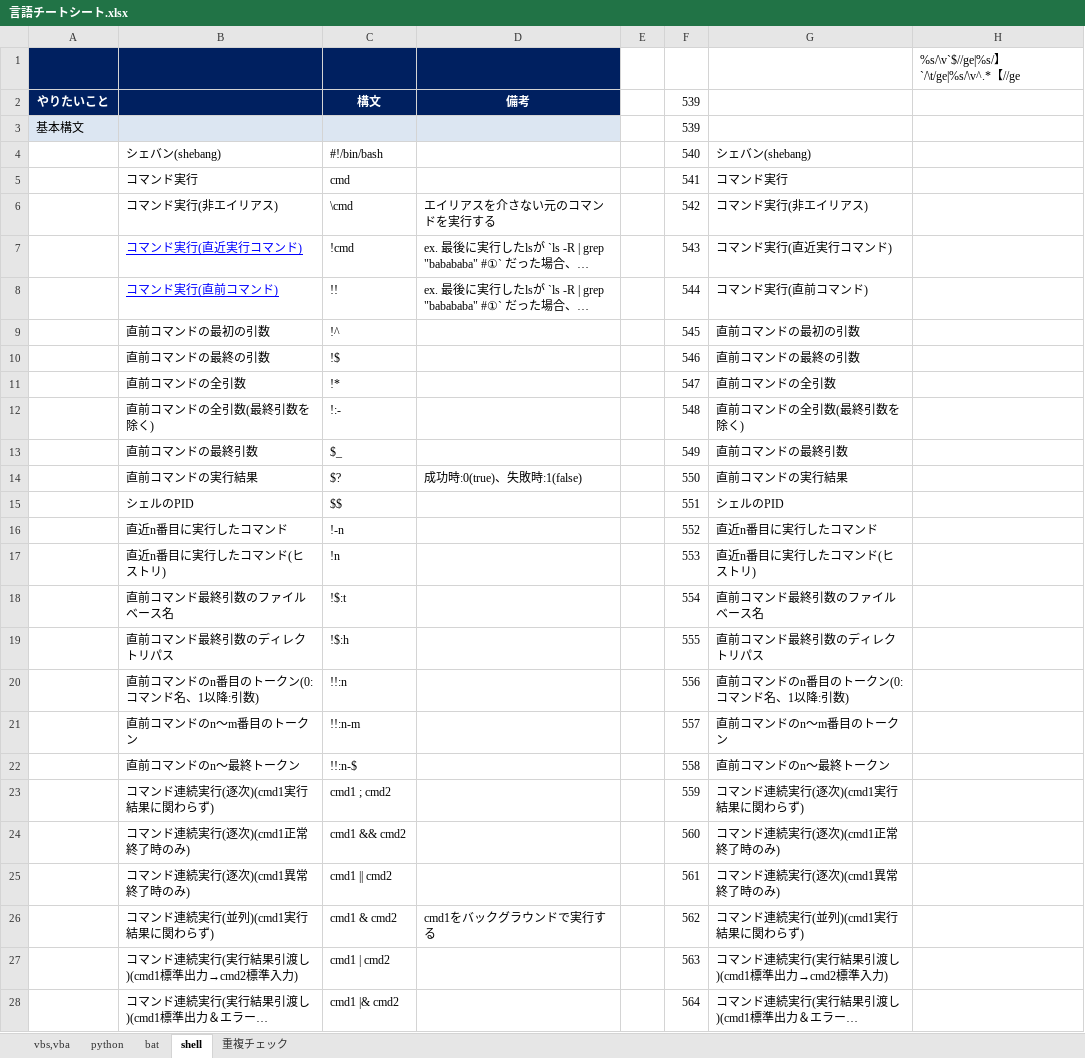
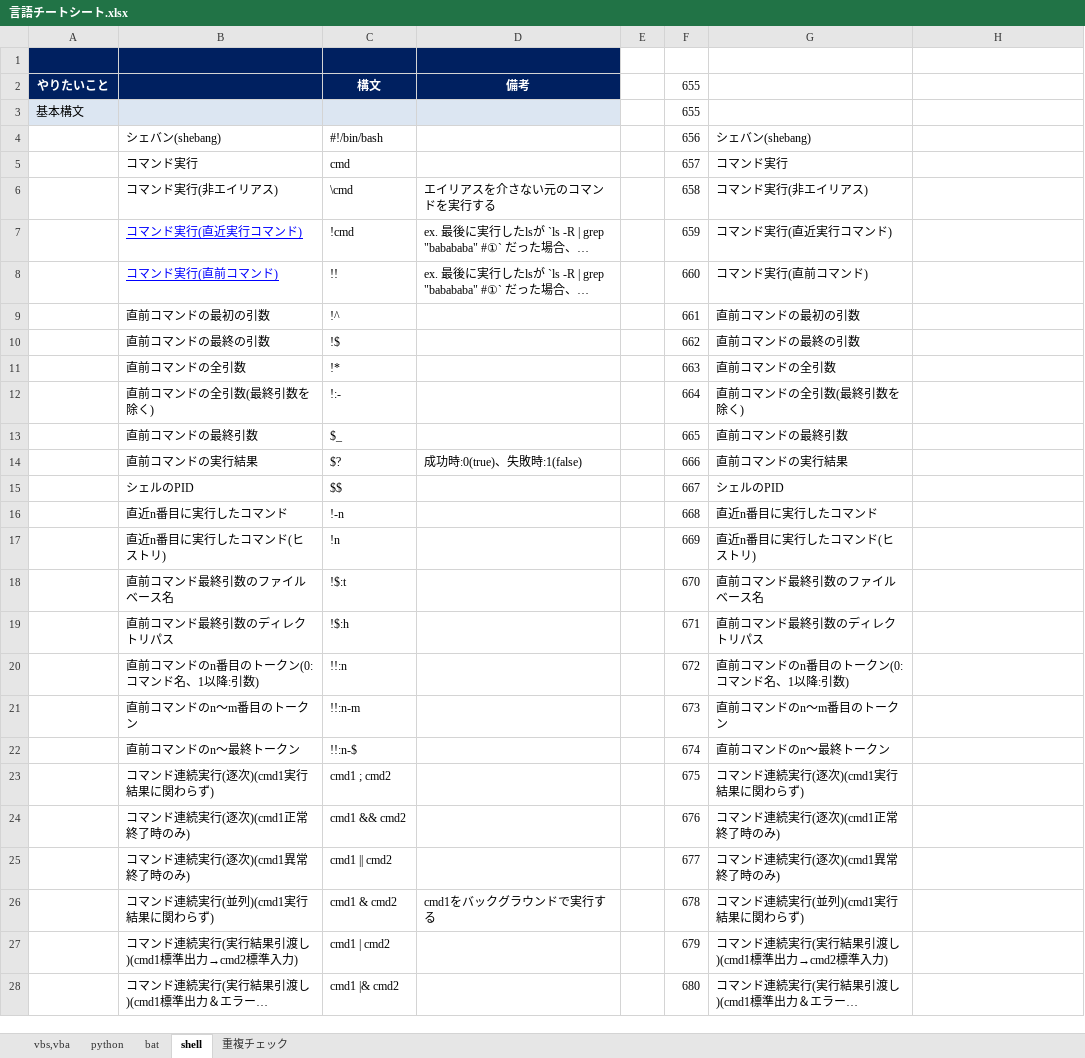
Before and after one commit to draemonash2/other, an Excel workbook: 言語チートシート.xlsx, sheet shell, drawn as a sheet; only a part is shown; long unchanged cells end in …; values as stored, in another font and other column widths than the file's, no borders; the diff covers the shown part only; the diff names each change by its address in the sheet, - before the commit and + after, or states it on an @@ line.

```diff
--- a/言語チートシート.xlsx (sheet shell)
+++ b/言語チートシート.xlsx (sheet shell)
-H1: %s/\v`$//ge|%s/】`/\t/ge|%s/\v^.*【//ge
+H1: (empty)
-F2: 539
+F2: 655
-F3 (655): 539
+F3 (655): 655
-F4 (655): 540
+F4 (655): 656
-F5 (655): 541
+F5 (655): 657
-F6 (655): 542
+F6 (655): 658
-F7 (655): 543
+F7 (655): 659
-F8 (655): 544
+F8 (655): 660
-F9 (655): 545
+F9 (655): 661
-F10 (655): 546
+F10 (655): 662
-F11 (655): 547
+F11 (655): 663
-F12 (655): 548
+F12 (655): 664
-F13 (655): 549
+F13 (655): 665
-F14 (655): 550
+F14 (655): 666
-F15 (655): 551
+F15 (655): 667
-F16 (655): 552
+F16 (655): 668
-F17 (655): 553
+F17 (655): 669
-F18 (655): 554
+F18 (655): 670
-F19 (655): 555
+F19 (655): 671
-F20 (655): 556
+F20 (655): 672
-F21 (655): 557
+F21 (655): 673
-F22 (655): 558
+F22 (655): 674
-F23 (655): 559
+F23 (655): 675
-F24 (655): 560
+F24 (655): 676
-F25 (655): 561
+F25 (655): 677
-F26 (655): 562
+F26 (655): 678
-F27 (655): 563
+F27 (655): 679
-F28 (655): 564
+F28 (655): 680
```
Also changed, not shown: 15 added rows, 17 removed rows and 452 edited cells elsewhere in this sheet, sheet 重複チェック, sheet python, sheet bat, sheet vbs,vba, formulas that keep their value, hidden cells, charts or pictures.
